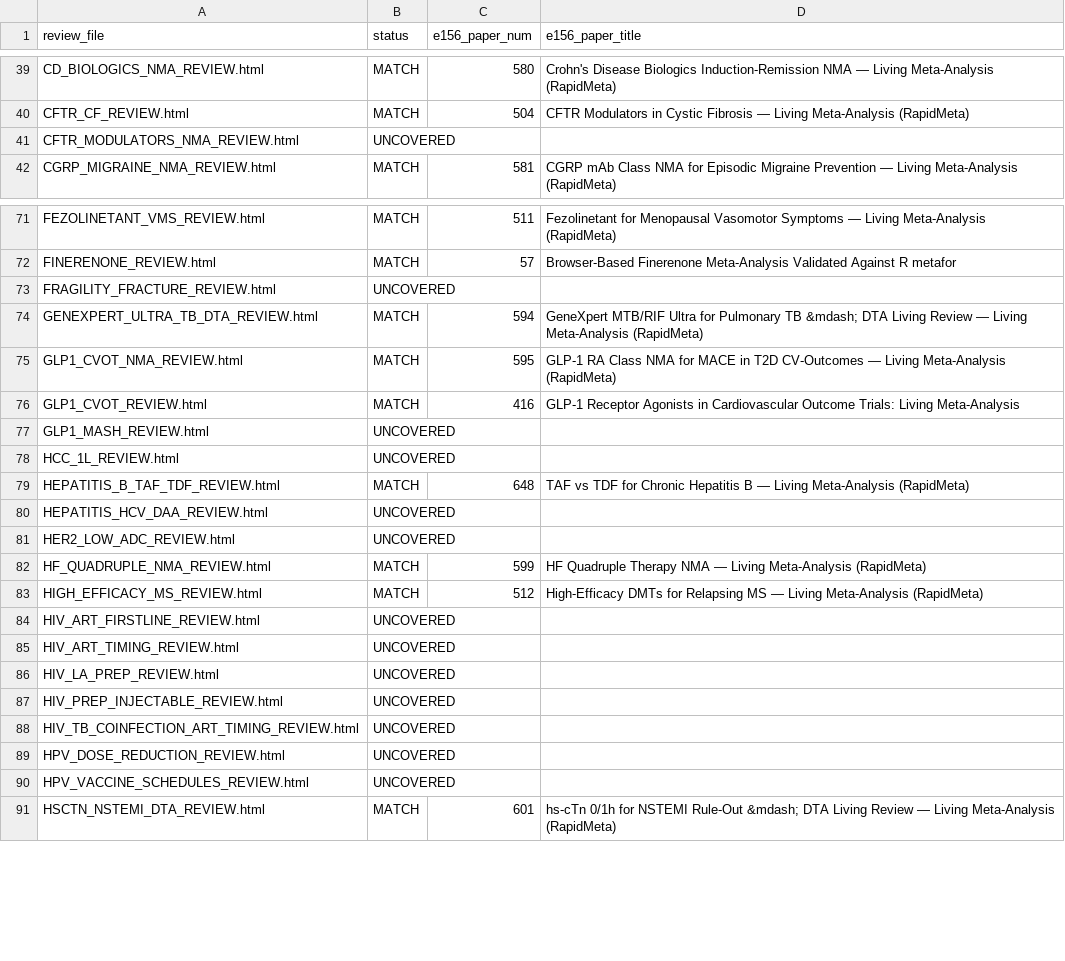
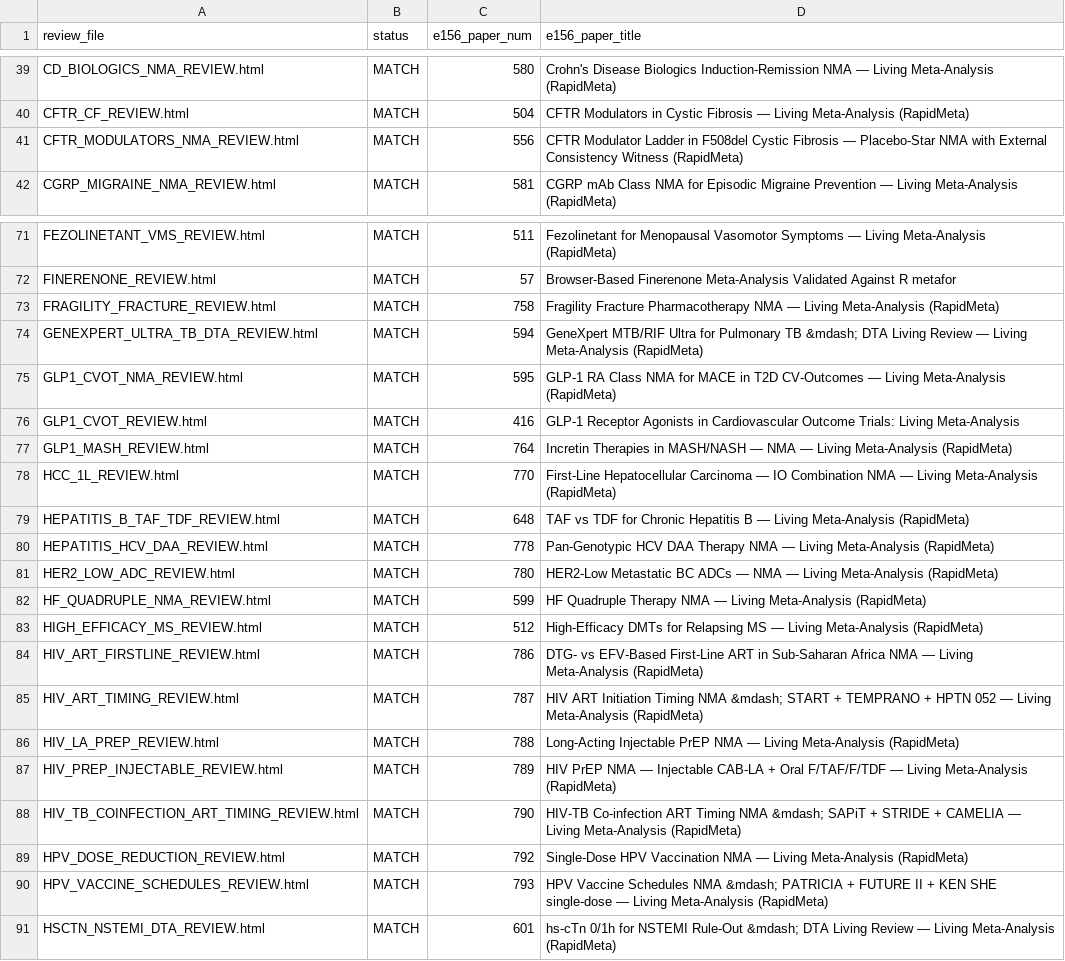
Before and after one commit to mahmood726-cyber/rapidmeta-finerenone, a CSV file: outputs/e156_chip_audit.csv, drawn as a sheet; only a part is shown, gaps mark what is left out; the diff covers the shown part only.

```diff
--- a/outputs/e156_chip_audit.csv
+++ b/outputs/e156_chip_audit.csv
@@ -40,3 +40,3 @@ CD_BIOLOGICS_NMA_REVIEW.html,MATCH,580,Crohn's Disease Biologics Induction-Remis
 CFTR_CF_REVIEW.html,MATCH,504,CFTR Modulators in Cystic Fibrosis — Living Meta-Analysis (RapidMeta)
-CFTR_MODULATORS_NMA_REVIEW.html,UNCOVERED,,
+CFTR_MODULATORS_NMA_REVIEW.html,MATCH,556,CFTR Modulator Ladder in F508del Cystic Fibrosis — Placebo-Star NMA with External Consistency Witness (RapidMeta)
 CGRP_MIGRAINE_NMA_REVIEW.html,MATCH,581,CGRP mAb Class NMA for Episodic Migraine Prevention — Living Meta-Analysis (RapidMeta)
@@ -72,3 +72,3 @@ FEZOLINETANT_VMS_REVIEW.html,MATCH,511,Fezolinetant for Menopausal Vasomotor Sym
 FINERENONE_REVIEW.html,MATCH,57,Browser-Based Finerenone Meta-Analysis Validated Against R metafor
-FRAGILITY_FRACTURE_REVIEW.html,UNCOVERED,,
+FRAGILITY_FRACTURE_REVIEW.html,MATCH,758,Fragility Fracture Pharmacotherapy NMA — Living Meta-Analysis (RapidMeta)
 GENEXPERT_ULTRA_TB_DTA_REVIEW.html,MATCH,594,GeneXpert MTB/RIF Ultra for Pulmonary TB &mdash; DTA Living Review — Living Meta-Analysis (RapidMeta)
@@ -76,16 +76,16 @@ GLP1_CVOT_NMA_REVIEW.html,MATCH,595,GLP-1 RA Class NMA for MACE in T2D CV-Outcom
 GLP1_CVOT_REVIEW.html,MATCH,416,GLP-1 Receptor Agonists in Cardiovascular Outcome Trials: Living Meta-Analysis
-GLP1_MASH_REVIEW.html,UNCOVERED,,
-HCC_1L_REVIEW.html,UNCOVERED,,
+GLP1_MASH_REVIEW.html,MATCH,764,Incretin Therapies in MASH/NASH — NMA — Living Meta-Analysis (RapidMeta)
+HCC_1L_REVIEW.html,MATCH,770,First-Line Hepatocellular Carcinoma — IO Combination NMA — Living Meta-Analysis (RapidMeta)
 HEPATITIS_B_TAF_TDF_REVIEW.html,MATCH,648,TAF vs TDF for Chronic Hepatitis B — Living Meta-Analysis (RapidMeta)
-HEPATITIS_HCV_DAA_REVIEW.html,UNCOVERED,,
-HER2_LOW_ADC_REVIEW.html,UNCOVERED,,
+HEPATITIS_HCV_DAA_REVIEW.html,MATCH,778,Pan-Genotypic HCV DAA Therapy NMA — Living Meta-Analysis (RapidMeta)
+HER2_LOW_ADC_REVIEW.html,MATCH,780,HER2-Low Metastatic BC ADCs — NMA — Living Meta-Analysis (RapidMeta)
 HF_QUADRUPLE_NMA_REVIEW.html,MATCH,599,HF Quadruple Therapy NMA — Living Meta-Analysis (RapidMeta)
 HIGH_EFFICACY_MS_REVIEW.html,MATCH,512,High-Efficacy DMTs for Relapsing MS — Living Meta-Analysis (RapidMeta)
-HIV_ART_FIRSTLINE_REVIEW.html,UNCOVERED,,
-HIV_ART_TIMING_REVIEW.html,UNCOVERED,,
-HIV_LA_PREP_REVIEW.html,UNCOVERED,,
-HIV_PREP_INJECTABLE_REVIEW.html,UNCOVERED,,
-HIV_TB_COINFECTION_ART_TIMING_REVIEW.html,UNCOVERED,,
-HPV_DOSE_REDUCTION_REVIEW.html,UNCOVERED,,
-HPV_VACCINE_SCHEDULES_REVIEW.html,UNCOVERED,,
+HIV_ART_FIRSTLINE_REVIEW.html,MATCH,786,DTG- vs EFV-Based First-Line ART in Sub-Saharan Africa NMA — Living Meta-Analysis (RapidMeta)
+HIV_ART_TIMING_REVIEW.html,MATCH,787,HIV ART Initiation Timing NMA &mdash; START + TEMPRANO + HPTN 052 — Living Meta-Analysis (RapidMeta)
+HIV_LA_PREP_REVIEW.html,MATCH,788,Long-Acting Injectable PrEP NMA — Living Meta-Analysis (RapidMeta)
+HIV_PREP_INJECTABLE_REVIEW.html,MATCH,789,HIV PrEP NMA — Injectable CAB-LA + Oral F/TAF/F/TDF — Living Meta-Analysis (RapidMeta)
+HIV_TB_COINFECTION_ART_TIMING_REVIEW.html,MATCH,790,HIV-TB Co-infection ART Timing NMA &mdash; SAPiT + STRIDE + CAMELIA — Living Meta-Analysis (RapidMeta)
+HPV_DOSE_REDUCTION_REVIEW.html,MATCH,792,Single-Dose HPV Vaccination NMA — Living Meta-Analysis (RapidMeta)
+HPV_VACCINE_SCHEDULES_REVIEW.html,MATCH,793,HPV Vaccine Schedules NMA &mdash; PATRICIA + FUTURE II + KEN SHE single-dose — Living Meta-Analysis (RapidMeta)
 HSCTN_NSTEMI_DTA_REVIEW.html,MATCH,601,hs-cTn 0/1h for NSTEMI Rule-Out &mdash; DTA Living Review — Living Meta-Analysis (RapidMeta)
```
Also changed, not shown: 87 edited cells elsewhere in this file, 2 other files.
